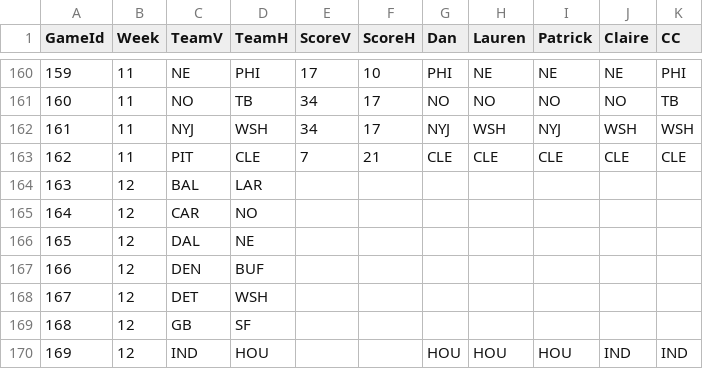
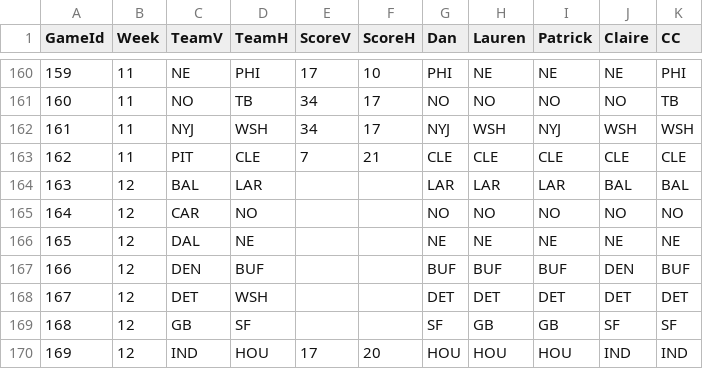
Before and after one commit to dnegrey/nflFamilyPicks, a CSV file: var/game.csv, drawn as a sheet; only a part is shown, gaps mark what is left out; the diff covers the shown part only.

Commit message:
added rest of week 12 picks

```diff
--- a/var/game.csv
+++ b/var/game.csv
@@ -163,8 +163,8 @@ GameId,Week,TeamV,TeamH,ScoreV,ScoreH,Dan,Lauren,Patrick,Claire,CC
 162,11,PIT,CLE,7,21,CLE,CLE,CLE,CLE,CLE
-163,12,BAL,LAR,,,,,,,
-164,12,CAR,NO,,,,,,,
-165,12,DAL,NE,,,,,,,
-166,12,DEN,BUF,,,,,,,
-167,12,DET,WSH,,,,,,,
-168,12,GB,SF,,,,,,,
-169,12,IND,HOU,,,HOU,HOU,HOU,IND,IND
+163,12,BAL,LAR,,,LAR,LAR,LAR,BAL,BAL
+164,12,CAR,NO,,,NO,NO,NO,NO,NO
+165,12,DAL,NE,,,NE,NE,NE,NE,NE
+166,12,DEN,BUF,,,BUF,BUF,BUF,DEN,BUF
+167,12,DET,WSH,,,DET,DET,DET,DET,DET
+168,12,GB,SF,,,SF,GB,GB,SF,SF
+169,12,IND,HOU,17,20,HOU,HOU,HOU,IND,IND
```
Also changed, not shown: 35 edited cells elsewhere in this file.
